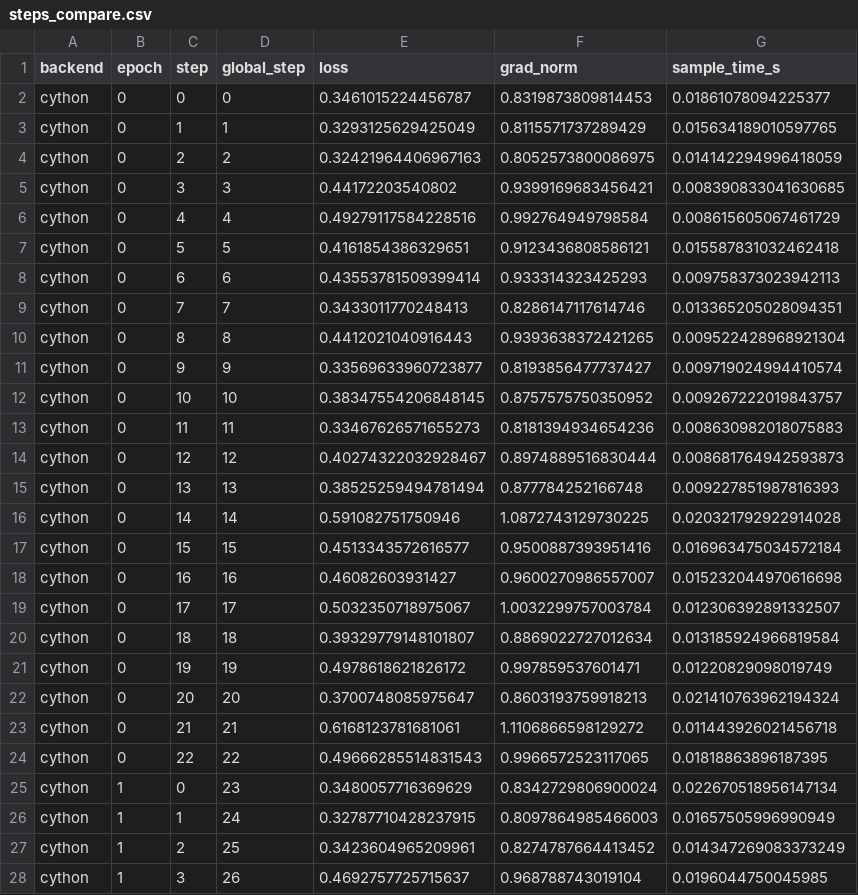
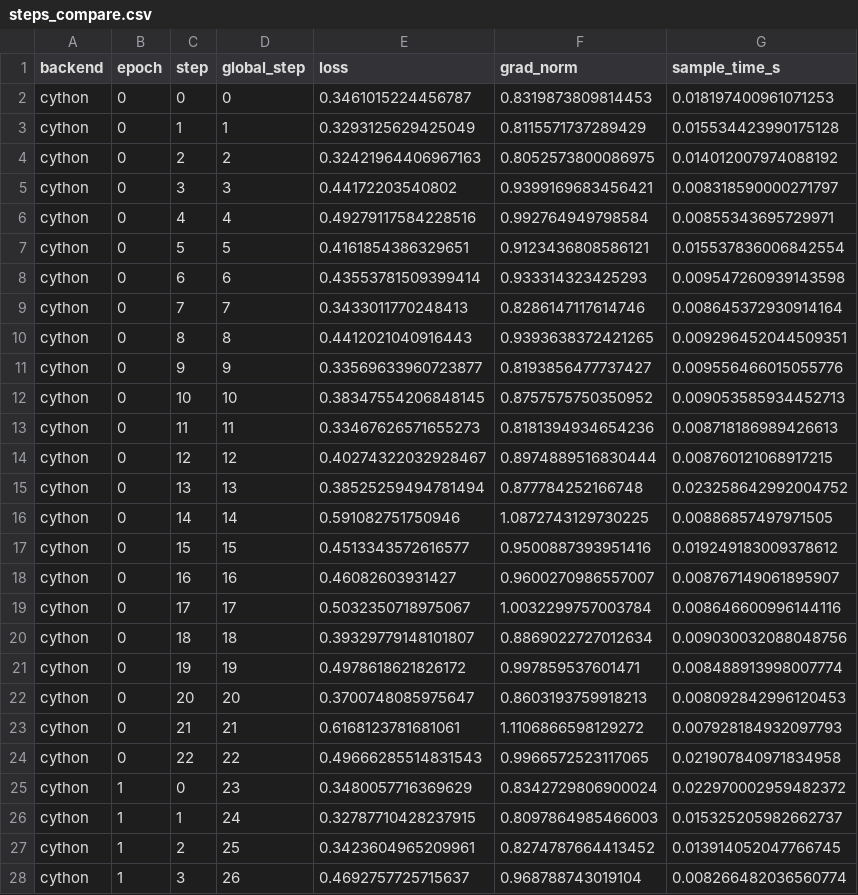
Before and after one commit to paquitopg/CLaRion, a CSV file: logs/encoder_pretrain_compare/steps_compare.csv, drawn as a sheet; only a part is shown; the diff covers the shown part only.

```diff
--- a/logs/encoder_pretrain_compare/steps_compare.csv
+++ b/logs/encoder_pretrain_compare/steps_compare.csv
@@ -1,28 +1,28 @@
 backend,epoch,step,global_step,loss,grad_norm,sample_time_s
-cython,0,0,0,0.3461015224456787,0.8319873809814453,0.01861078094225377
-cython,0,1,1,0.3293125629425049,0.8115571737289429,0.015634189010597765
-cython,0,2,2,0.32421964406967163,0.8052573800086975,0.014142294996418059
-cython,0,3,3,0.44172203540802,0.9399169683456421,0.008390833041630685
-cython,0,4,4,0.49279117584228516,0.992764949798584,0.008615605067461729
-cython,0,5,5,0.4161854386329651,0.9123436808586121,0.015587831032462418
-cython,0,6,6,0.43553781509399414,0.933314323425293,0.009758373023942113
-cython,0,7,7,0.3433011770248413,0.8286147117614746,0.013365205028094351
-cython,0,8,8,0.4412021040916443,0.9393638372421265,0.009522428968921304
-cython,0,9,9,0.33569633960723877,0.8193856477737427,0.009719024994410574
-cython,0,10,10,0.38347554206848145,0.8757575750350952,0.009267222019843757
-cython,0,11,11,0.33467626571655273,0.8181394934654236,0.008630982018075883
-cython,0,12,12,0.40274322032928467,0.8974889516830444,0.008681764942593873
-cython,0,13,13,0.38525259494781494,0.877784252166748,0.009227851987816393
-cython,0,14,14,0.591082751750946,1.0872743129730225,0.020321792922914028
-cython,0,15,15,0.4513343572616577,0.9500887393951416,0.016963475034572184
-cython,0,16,16,0.46082603931427,0.9600270986557007,0.015232044970616698
-cython,0,17,17,0.5032350718975067,1.0032299757003784,0.012306392891332507
-cython,0,18,18,0.39329779148101807,0.8869022727012634,0.013185924966819584
-cython,0,19,19,0.4978618621826172,0.997859537601471,0.01220829098019749
-cython,0,20,20,0.3700748085975647,0.8603193759918213,0.021410763962194324
-cython,0,21,21,0.6168123781681061,1.1106866598129272,0.011443926021456718
-cython,0,22,22,0.49666285514831543,0.9966572523117065,0.01818863896187395
-cython,1,0,23,0.3480057716369629,0.8342729806900024,0.022670518956147134
-cython,1,1,24,0.32787710428237915,0.8097864985466003,0.01657505996990949
-cython,1,2,25,0.3423604965209961,0.8274787664413452,0.014347269083373249
-cython,1,3,26,0.4692757725715637,0.968788743019104,0.0196044750045985
+cython,0,0,0,0.3461015224456787,0.8319873809814453,0.018197400961071253
+cython,0,1,1,0.3293125629425049,0.8115571737289429,0.015534423990175128
+cython,0,2,2,0.32421964406967163,0.8052573800086975,0.014012007974088192
+cython,0,3,3,0.44172203540802,0.9399169683456421,0.008318590000271797
+cython,0,4,4,0.49279117584228516,0.992764949798584,0.00855343695729971
+cython,0,5,5,0.4161854386329651,0.9123436808586121,0.015537836006842554
+cython,0,6,6,0.43553781509399414,0.933314323425293,0.009547260939143598
+cython,0,7,7,0.3433011770248413,0.8286147117614746,0.008645372930914164
+cython,0,8,8,0.4412021040916443,0.9393638372421265,0.009296452044509351
+cython,0,9,9,0.33569633960723877,0.8193856477737427,0.009556466015055776
+cython,0,10,10,0.38347554206848145,0.8757575750350952,0.009053585934452713
+cython,0,11,11,0.33467626571655273,0.8181394934654236,0.008718186989426613
+cython,0,12,12,0.40274322032928467,0.8974889516830444,0.008760121068917215
+cython,0,13,13,0.38525259494781494,0.877784252166748,0.023258642992004752
+cython,0,14,14,0.591082751750946,1.0872743129730225,0.00886857497971505
+cython,0,15,15,0.4513343572616577,0.9500887393951416,0.019249183009378612
+cython,0,16,16,0.46082603931427,0.9600270986557007,0.008767149061895907
+cython,0,17,17,0.5032350718975067,1.0032299757003784,0.008646600996144116
+cython,0,18,18,0.39329779148101807,0.8869022727012634,0.009030032088048756
+cython,0,19,19,0.4978618621826172,0.997859537601471,0.008488913998007774
+cython,0,20,20,0.3700748085975647,0.8603193759918213,0.008092842996120453
+cython,0,21,21,0.6168123781681061,1.1106866598129272,0.007928184932097793
+cython,0,22,22,0.49666285514831543,0.9966572523117065,0.021907840971834958
+cython,1,0,23,0.3480057716369629,0.8342729806900024,0.022970002959482372
+cython,1,1,24,0.32787710428237915,0.8097864985466003,0.015325205982662737
+cython,1,2,25,0.3423604965209961,0.8274787664413452,0.013914052047766745
+cython,1,3,26,0.4692757725715637,0.968788743019104,0.008266482036560774
```
Also changed, not shown: 65 edited cells elsewhere in this file, logs/clarion_experiment_compare/perf_compare.csv, logs/clarion_experiment_compare/train_steps_compare.csv, 17 other files.
